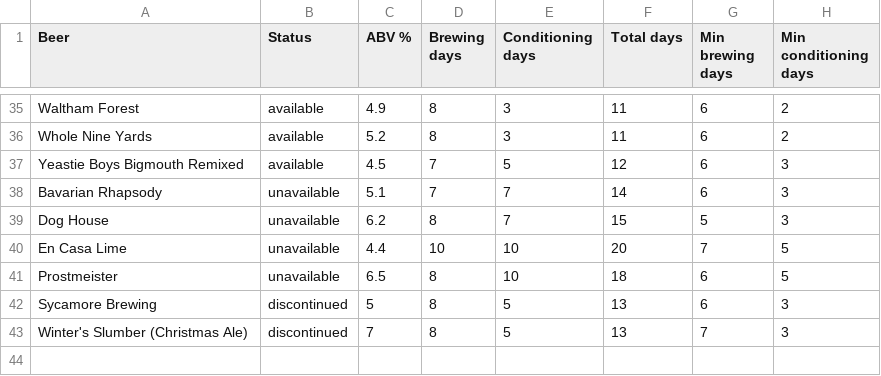
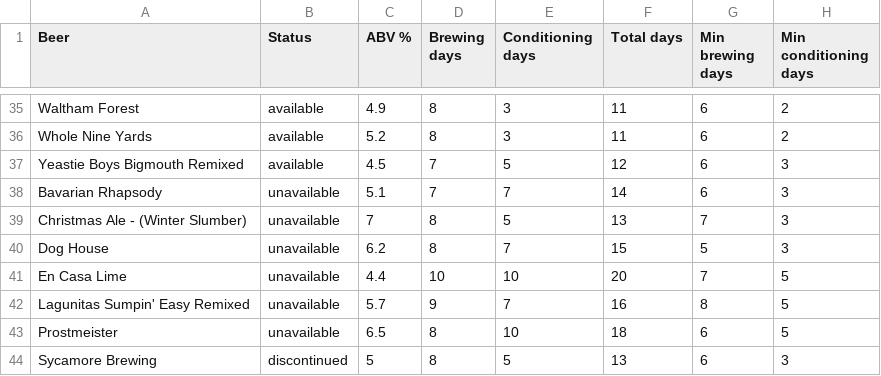
Before and after one commit to WestbergLabs/tap-planner, a CSV file: data/schedule/Pinter_Brewing_Schedule.csv, drawn as a sheet; only a part is shown, gaps mark what is left out; removed rows and columns are numbered as before the commit, all else as after; the diff names each change by its address in the sheet, - before the commit and + after, or states it on an @@ line.

```diff
--- a/data/schedule/Pinter_Brewing_Schedule.csv
+++ b/data/schedule/Pinter_Brewing_Schedule.csv
+row 39: Christmas Ale - (Winter Slumber) | unavailable | 7 | 8 | 5 | 13 | 7 | 3
+row 42: Lagunitas Sumpin' Easy Remixed | unavailable | 5.7 | 9 | 7 | 16 | 8 | 5
-row 43: Winter's Slumber (Christmas Ale) | discontinued | 7 | 8 | 5 | 13 | 7 | 3
```
Also changed, not shown: 3 other files.
